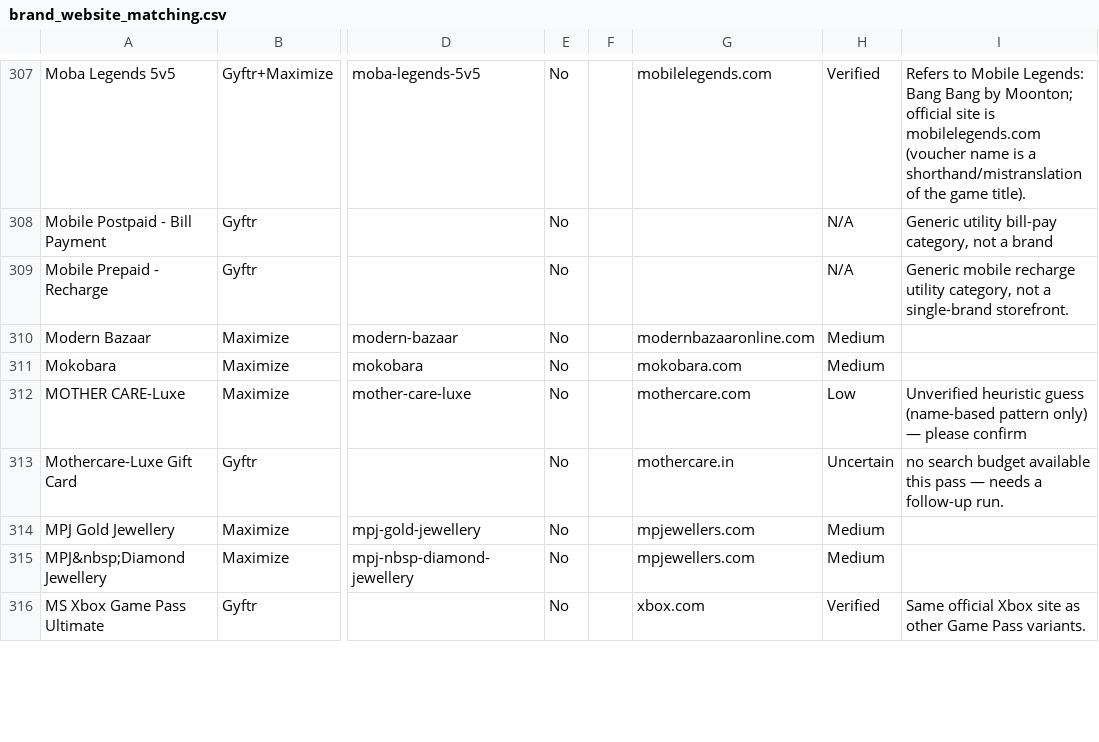
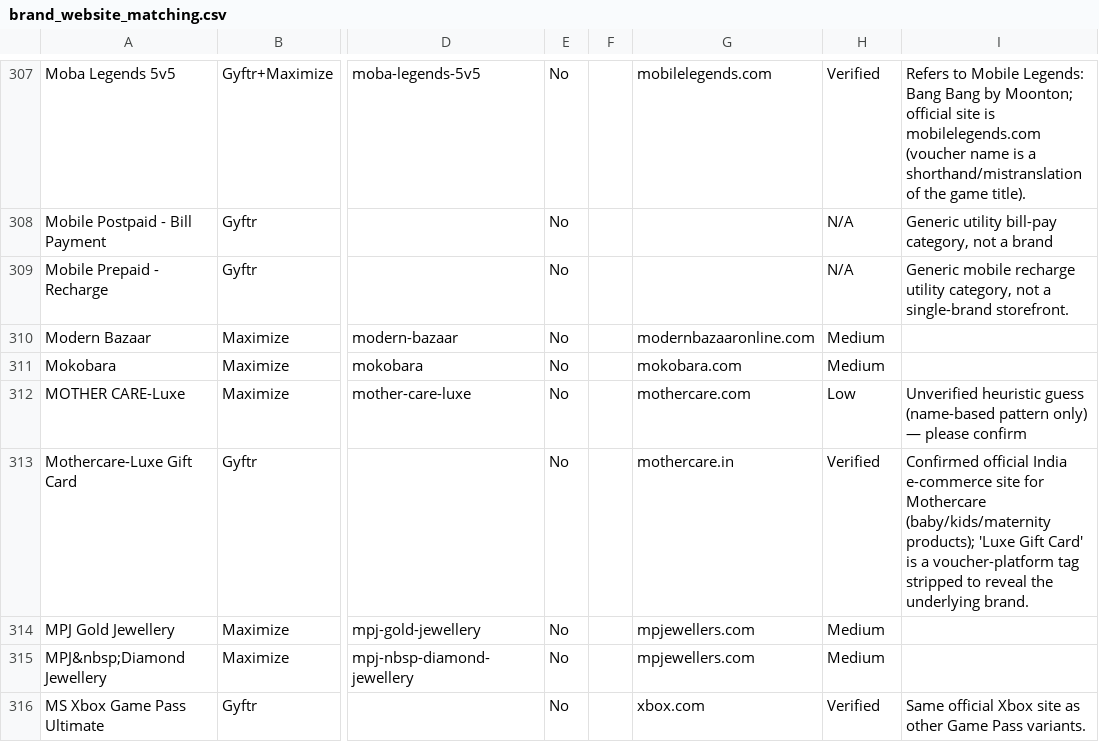
Before and after one commit to kejriwalmedhansh-bit/checkout-assistant, a CSV file: audits/brand_website_matching.csv, drawn as a sheet; only a part is shown, gaps mark what is left out; the diff covers the shown part only; the diff names each change by its address in the sheet, - before the commit and + after, or states it on an @@ line.

```diff
--- a/audits/brand_website_matching.csv
+++ b/audits/brand_website_matching.csv
-H313: Uncertain
+H313: Verified
-I313: no search budget available this pass — needs a follow-up run.
+I313: Confirmed official India e-commerce site for Mothercare (baby/kids/maternity products); 'Luxe Gift Card' is a voucher-platform tag stripped to reveal the underlying brand.
```
Also changed, not shown: 88 edited cells elsewhere in this file, 1 other file.
